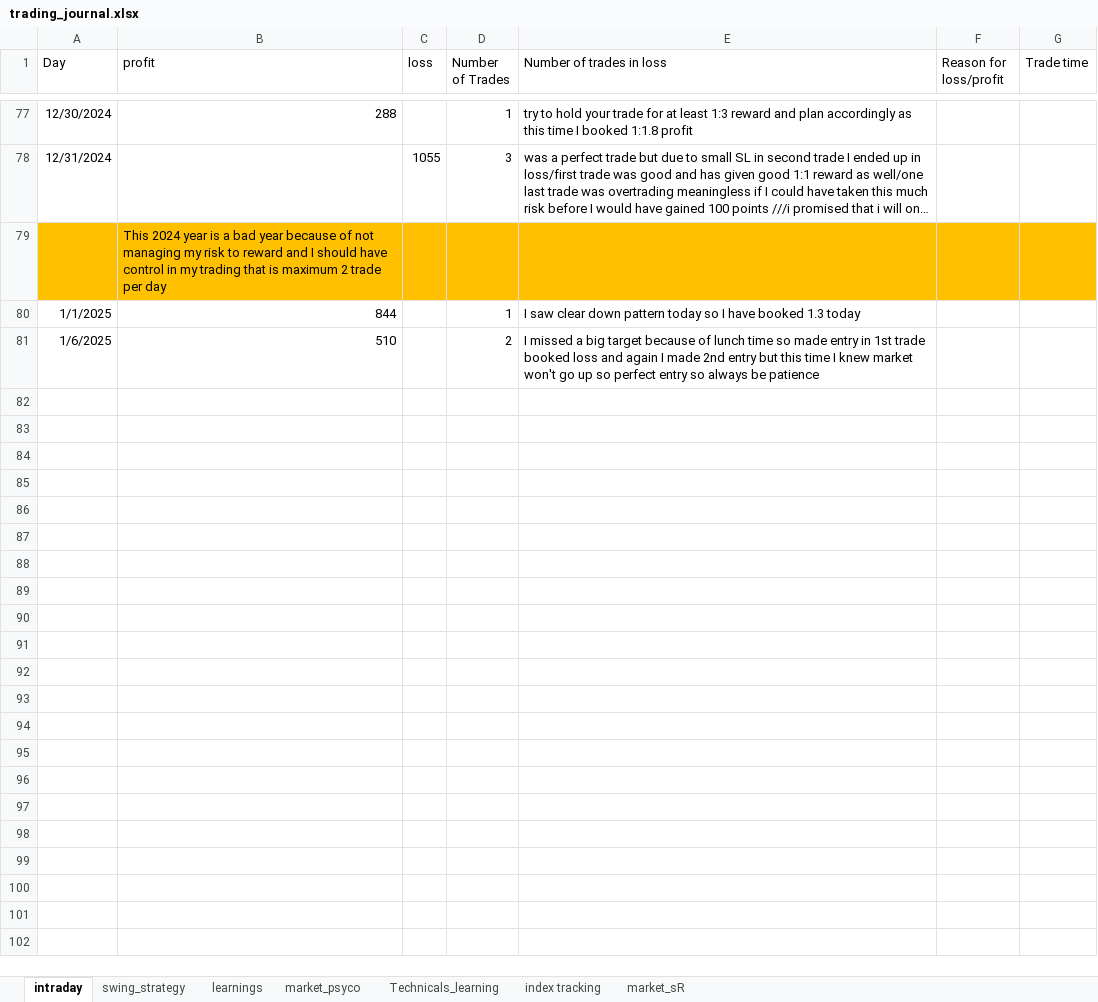
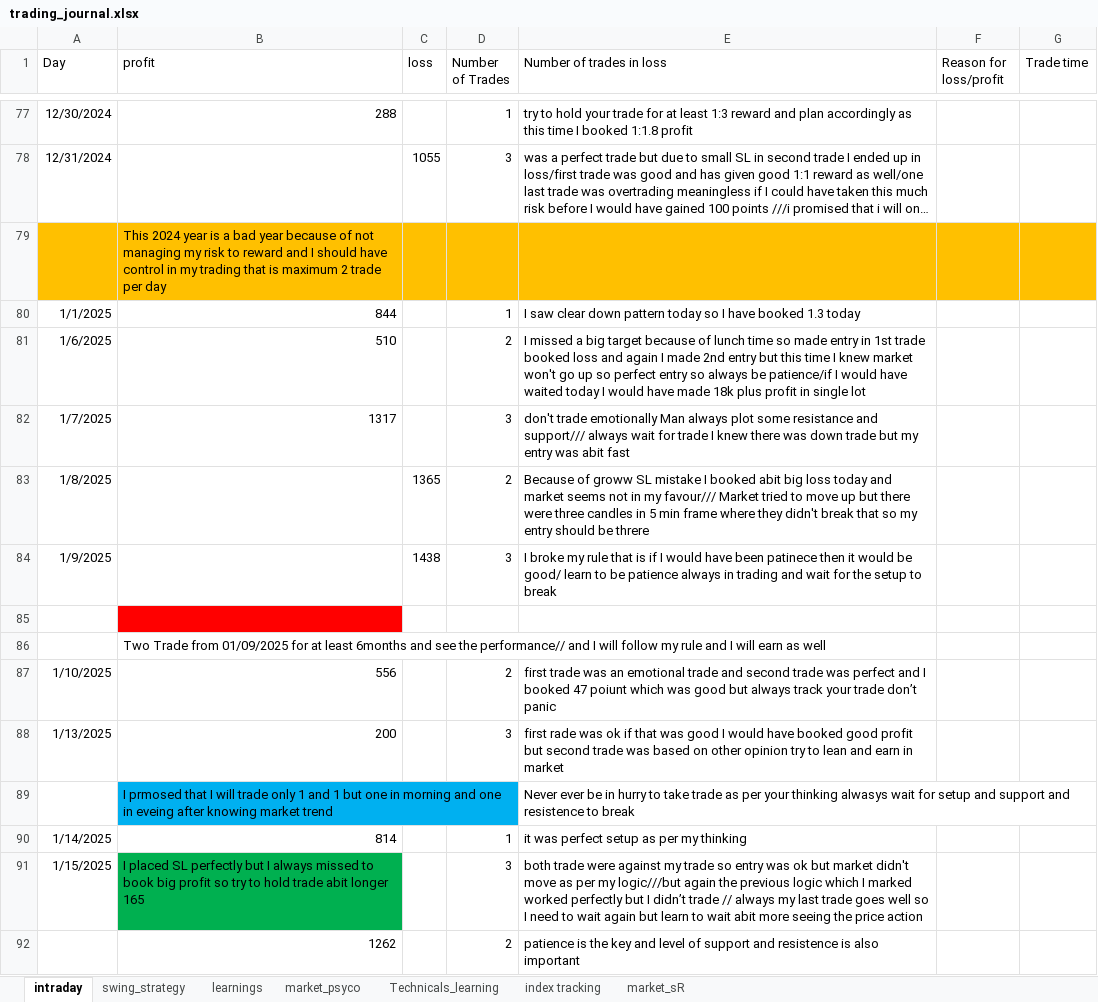
Before and after one commit to bikennepal/journel, an Excel workbook: trading_journal.xlsx, sheet intraday, drawn as a sheet; only a part is shown, gaps mark what is left out; long unchanged cells end in …; values as stored, in another font and other column widths than the file's, no borders; the diff names each change by its address in the sheet, - before the commit and + after, or states it on an @@ line.

Commit message:
Add files via upload

```diff
--- a/trading_journal.xlsx (sheet intraday)
+++ b/trading_journal.xlsx (sheet intraday)
-E81 (Number of trades in loss): …always be patience
+E81 (Number of trades in loss): …always be patience/if I would have waited today I would have made 18k plus profit in single lot
+row 82: 1/7/2025 | 1317 |  | 3 | don't trade emotionally Man always plot some resistance and support/// always wait for trade I knew there was down trade but my entry was abit fast
+row 83: 1/8/2025 |  | 1365 | 2 | Because of groww SL mistake I booked abit big loss today and market seems not in my favour/// Market tried to move up but there were three candles in 5 min frame where they didn't break that so my entry should be threre
+row 84: 1/9/2025 |  | 1438 | 3 | I broke my rule that is if I would have been patinece then it would be good/ learn to be patience always in trading and wait for the setup to break
+row 85: (empty)
+row 86:  | Two Trade from 01/09/2025 for at least 6months and see the performance// and I will follow my rule and I will earn as well
+row 87: 1/10/2025 | 556 |  | 2 | first trade was an emotional trade and second trade was perfect and I booked 47 poiunt which was good but always track your trade don’t panic
+row 88: 1/13/2025 | 200 |  | 3 | first rade was ok if that was good I would have booked good profit but second trade was based on other opinion try to lean and earn in market
+row 89:  | I prmosed that I will trade only 1 and 1 but one in morning and one in eveing after knowing market trend |  |  | Never ever be in hurry to take trade as per your thinking alwasys wait for setup and support and resistence to break
+row 90: 1/14/2025 | 814 |  | 1 | it was perfect setup as per my thinking
+row 91: 1/15/2025 | I placed SL perfectly but I always missed to book big profit so try to hold trade abit longer 165 |  | 3 | both trade were against my trade so entry was ok but market didn't move as per my logic///but again the previous logic which I marked worked perfectly but I didn’t trade // always my last trade goes well so I need to wait again but learn to wait abit more seeing the price action
+row 92:  | 1262 |  | 2 | patience is the key and level of support and resistence is also important
```
Also changed, not shown: sheet market_sR, sheet learnings.
